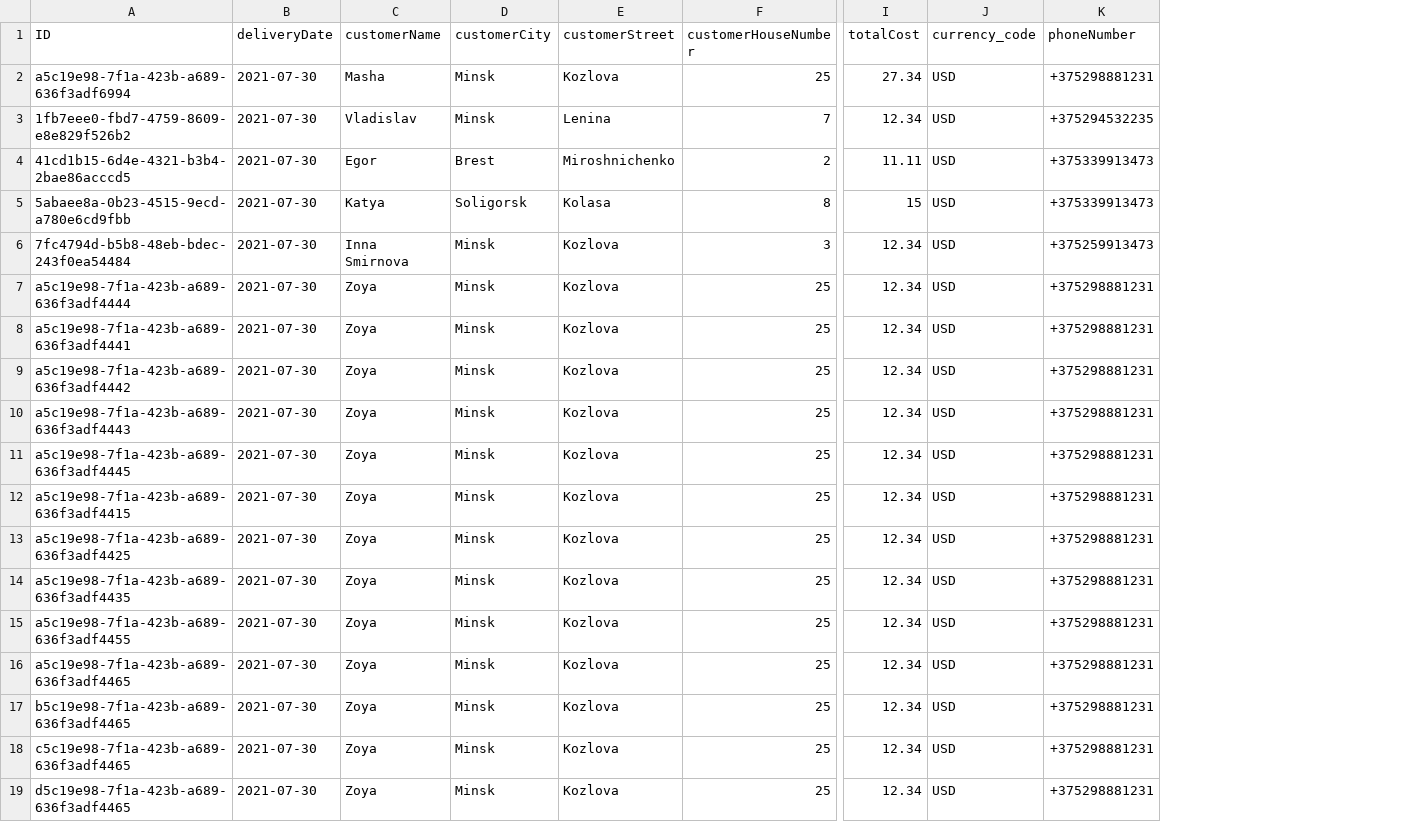
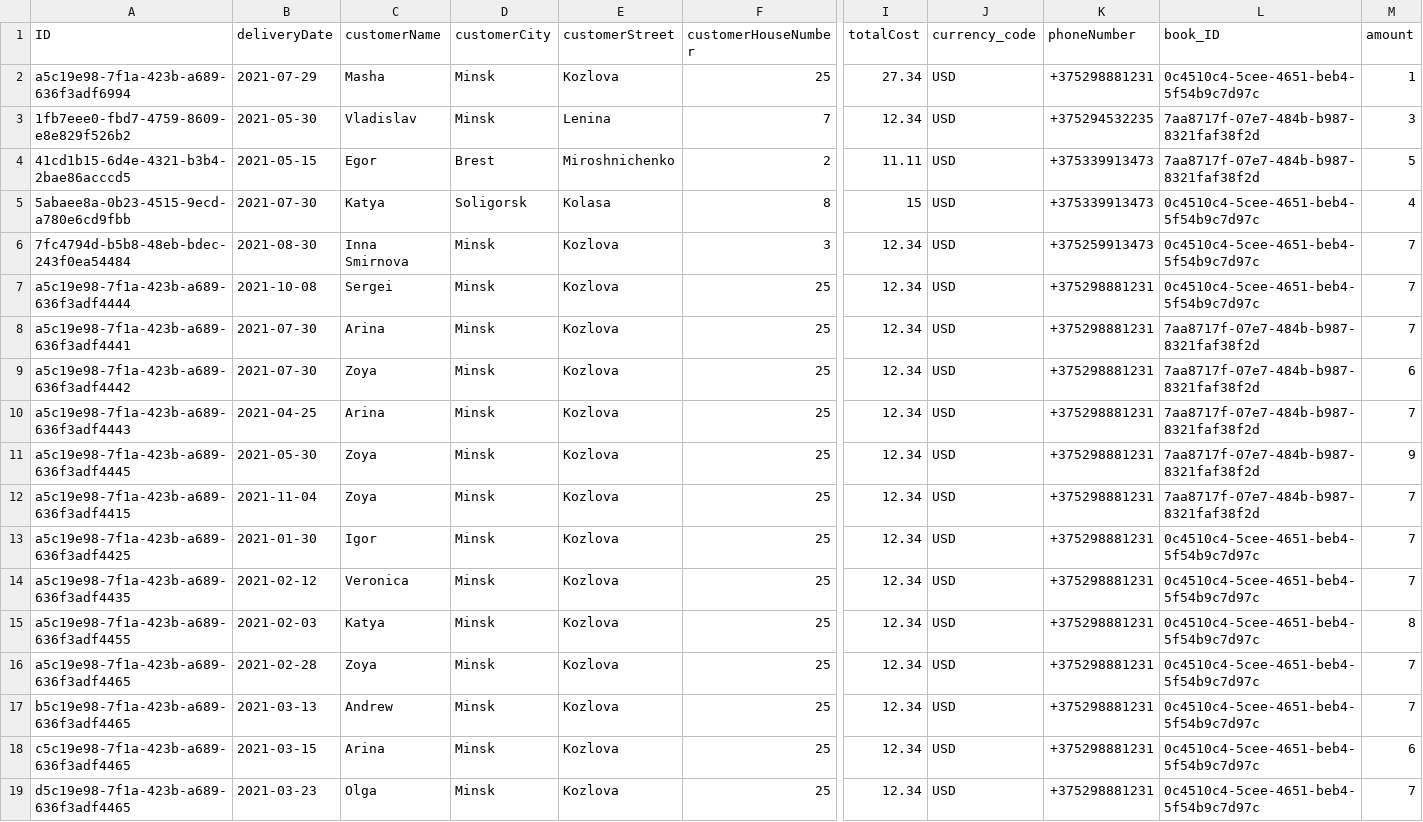
Before and after one commit to aridel1997/bookshops, a CSV file: db/data/sap.ui.bookshop-Orders.csv, drawn as a sheet; only a part is shown, gaps mark what is left out; the diff names each change by its address in the sheet, - before the commit and + after, or states it on an @@ line.

Commit message:
add grid table/i18n

```diff
--- a/db/data/sap.ui.bookshop-Orders.csv
+++ b/db/data/sap.ui.bookshop-Orders.csv
+column L (book_ID), rows 2-19: 0c4510c4-5cee-4651-beb4-5f54b9c7d97c | 7aa8717f-07e7-484b-b987-8321faf38f2d | 7aa8717f-07e7-484b-b987-8321faf38f2d | 0c4510c4-5cee-4651-beb4-5f54b9c7d97c | 0c4510c4-5cee-4651-beb4-5f54b9c7d97c | 0c4510c4-5cee-4651-beb4-5f54b9c7d97c | 7aa8717f-07e7-484b-b987-8321faf38f2d | 7aa8717f-07e7-484b-b987-8321faf38f2d | 7aa8717f-07e7-484b-b987-8321faf38f2d | 7aa8717f-07e7-484b-b987-8321faf38f2d | 7aa8717f-07e7-484b-b987-8321faf38f2d | 0c4510c4-5cee-4651-beb4-5f54b9c7d97c | 0c4510c4-5cee-4651-beb4-5f54b9c7d97c | 0c4510c4-5cee-4651-beb4-5f54b9c7d97c | 0c4510c4-5cee-4651-beb4-5f54b9c7d97c | 0c4510c4-5cee-4651-beb4-5f54b9c7d97c | 0c4510c4-5cee-4651-beb4-5f54b9c7d97c | 0c4510c4-5cee-4651-beb4-5f54b9c7d97c
+column M (amount), rows 2-19: 1 | 3 | 5 | 4 | 7 | 7 | 7 | 6 | 7 | 9 | 7 | 7 | 7 | 8 | 7 | 7 | 6 | 7
-B2 (deliveryDate): 2021-07-30
+B2 (deliveryDate): 2021-07-29
-B3 (deliveryDate): 2021-07-30
+B3 (deliveryDate): 2021-05-30
-B4 (deliveryDate): 2021-07-30
+B4 (deliveryDate): 2021-05-15
-B6 (deliveryDate): 2021-07-30
+B6 (deliveryDate): 2021-08-30
-B7 (deliveryDate): 2021-07-30
+B7 (deliveryDate): 2021-10-08
-C7 (customerName): Zoya
+C7 (customerName): Sergei
-C8 (customerName): Zoya
+C8 (customerName): Arina
-B10 (deliveryDate): 2021-07-30
+B10 (deliveryDate): 2021-04-25
-C10 (customerName): Zoya
+C10 (customerName): Arina
-B11 (deliveryDate): 2021-07-30
+B11 (deliveryDate): 2021-05-30
-B12 (deliveryDate): 2021-07-30
+B12 (deliveryDate): 2021-11-04
-B13 (deliveryDate): 2021-07-30
+B13 (deliveryDate): 2021-01-30
-C13 (customerName): Zoya
+C13 (customerName): Igor
-B14 (deliveryDate): 2021-07-30
+B14 (deliveryDate): 2021-02-12
-C14 (customerName): Zoya
+C14 (customerName): Veronica
-B15 (deliveryDate): 2021-07-30
+B15 (deliveryDate): 2021-02-03
-C15 (customerName): Zoya
+C15 (customerName): Katya
-B16 (deliveryDate): 2021-07-30
+B16 (deliveryDate): 2021-02-28
-B17 (deliveryDate): 2021-07-30
+B17 (deliveryDate): 2021-03-13
-C17 (customerName): Zoya
+C17 (customerName): Andrew
-B18 (deliveryDate): 2021-07-30
+B18 (deliveryDate): 2021-03-15
-C18 (customerName): Zoya
+C18 (customerName): Arina
-B19 (deliveryDate): 2021-07-30
+B19 (deliveryDate): 2021-03-23
-C19 (customerName): Zoya
+C19 (customerName): Olga
```
Also changed, not shown: db/data/sap.ui.bookshop-Orders-items.csv, 8 other files.
